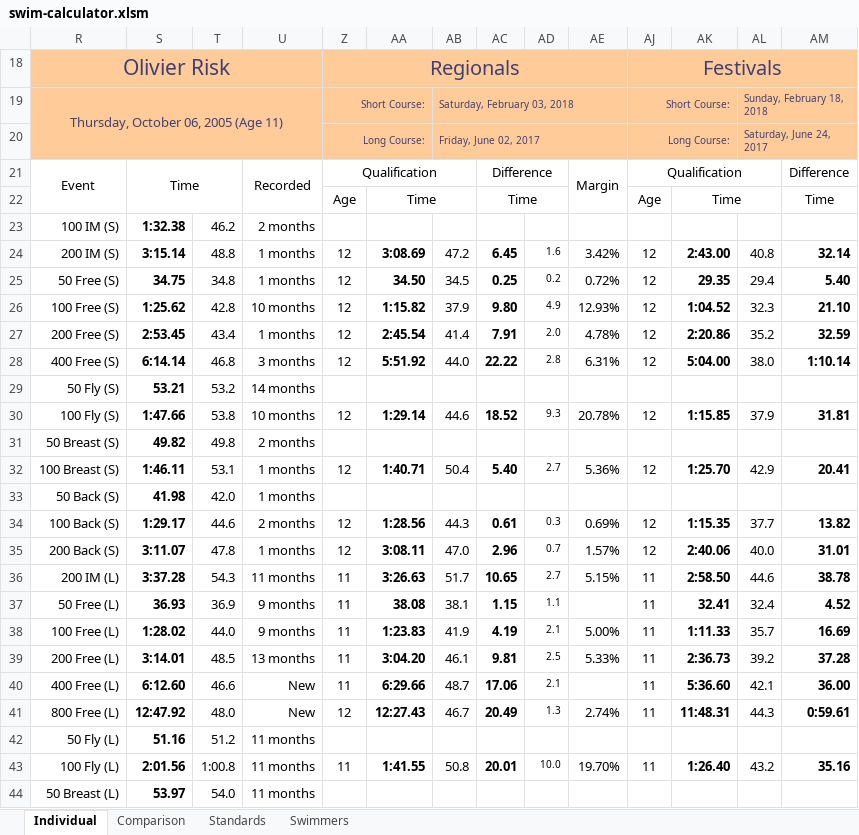
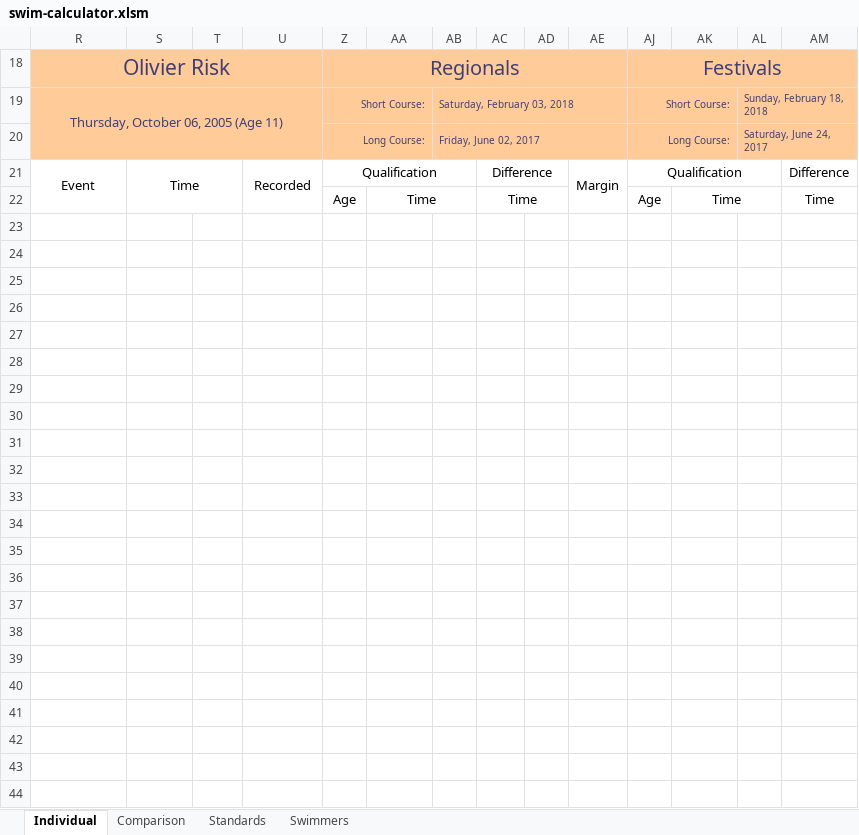
Before and after one commit to Subject2Risk/swim-report, an Excel workbook: swim-calculator.xlsm, sheet Individual, drawn as a sheet; only a part is shown; values as stored, in another font and other column widths than the file's, no borders; conditional formats not drawn; rows hold the shown columns only; the diff covers the shown part only; the diff names each change by its address in the sheet, - before the commit and + after, or states it on an @@ line.

```diff
--- a/swim-calculator.xlsm (sheet Individual)
+++ b/swim-calculator.xlsm (sheet Individual)
-row 23: 100 IM (S) | 1:32.38 | 46.2 | 2 months
+row 23: (empty)
-row 24: 200 IM (S) | 3:15.14 | 48.8 | 1 months | 12 | 3:08.69 | 47.2 | 6.45 | 1.6 | 3.42% | 12 | 2:43.00 | 40.8 | 32.14
+row 24: (empty)
-row 25: 50 Free (S) | 34.75 | 34.8 | 1 months | 12 | 34.50 | 34.5 | 0.25 | 0.2 | 0.72% | 12 | 29.35 | 29.4 | 5.40
+row 25: (empty)
-row 26: 100 Free (S) | 1:25.62 | 42.8 | 10 months | 12 | 1:15.82 | 37.9 | 9.80 | 4.9 | 12.93% | 12 | 1:04.52 | 32.3 | 21.10
+row 26: (empty)
-row 27: 200 Free (S) | 2:53.45 | 43.4 | 1 months | 12 | 2:45.54 | 41.4 | 7.91 | 2.0 | 4.78% | 12 | 2:20.86 | 35.2 | 32.59
+row 27: (empty)
-row 28: 400 Free (S) | 6:14.14 | 46.8 | 3 months | 12 | 5:51.92 | 44.0 | 22.22 | 2.8 | 6.31% | 12 | 5:04.00 | 38.0 | 1:10.14
+row 28: (empty)
-row 29: 50 Fly (S) | 53.21 | 53.2 | 14 months
+row 29: (empty)
-row 30: 100 Fly (S) | 1:47.66 | 53.8 | 10 months | 12 | 1:29.14 | 44.6 | 18.52 | 9.3 | 20.78% | 12 | 1:15.85 | 37.9 | 31.81
+row 30: (empty)
-row 31: 50 Breast (S) | 49.82 | 49.8 | 2 months
+row 31: (empty)
-row 32: 100 Breast (S) | 1:46.11 | 53.1 | 1 months | 12 | 1:40.71 | 50.4 | 5.40 | 2.7 | 5.36% | 12 | 1:25.70 | 42.9 | 20.41
+row 32: (empty)
-row 33: 50 Back (S) | 41.98 | 42.0 | 1 months
+row 33: (empty)
-row 34: 100 Back (S) | 1:29.17 | 44.6 | 2 months | 12 | 1:28.56 | 44.3 | 0.61 | 0.3 | 0.69% | 12 | 1:15.35 | 37.7 | 13.82
+row 34: (empty)
-row 35: 200 Back (S) | 3:11.07 | 47.8 | 1 months | 12 | 3:08.11 | 47.0 | 2.96 | 0.7 | 1.57% | 12 | 2:40.06 | 40.0 | 31.01
+row 35: (empty)
-row 36: 200 IM (L) | 3:37.28 | 54.3 | 11 months | 11 | 3:26.63 | 51.7 | 10.65 | 2.7 | 5.15% | 11 | 2:58.50 | 44.6 | 38.78
+row 36: (empty)
-row 37: 50 Free (L) | 36.93 | 36.9 | 9 months | 11 | 38.08 | 38.1 | 1.15 | 1.1 |  | 11 | 32.41 | 32.4 | 4.52
+row 37: (empty)
-row 38: 100 Free (L) | 1:28.02 | 44.0 | 9 months | 11 | 1:23.83 | 41.9 | 4.19 | 2.1 | 5.00% | 11 | 1:11.33 | 35.7 | 16.69
+row 38: (empty)
-row 39: 200 Free (L) | 3:14.01 | 48.5 | 13 months | 11 | 3:04.20 | 46.1 | 9.81 | 2.5 | 5.33% | 11 | 2:36.73 | 39.2 | 37.28
+row 39: (empty)
-row 40: 400 Free (L) | 6:12.60 | 46.6 | New | 11 | 6:29.66 | 48.7 | 17.06 | 2.1 |  | 11 | 5:36.60 | 42.1 | 36.00
+row 40: (empty)
-row 41: 800 Free (L) | 12:47.92 | 48.0 | New | 12 | 12:27.43 | 46.7 | 20.49 | 1.3 | 2.74% | 11 | 11:48.31 | 44.3 | 0:59.61
+row 41: (empty)
-row 42: 50 Fly (L) | 51.16 | 51.2 | 11 months
+row 42: (empty)
-row 43: 100 Fly (L) | 2:01.56 | 1:00.8 | 11 months | 11 | 1:41.55 | 50.8 | 20.01 | 10.0 | 19.70% | 11 | 1:26.40 | 43.2 | 35.16
+row 43: (empty)
-row 44: 50 Breast (L) | 53.97 | 54.0 | 11 months
+row 44: (empty)
```
Also changed, not shown: 90 edited cells elsewhere in this sheet, sheet Swimmers, sheet Comparison, sheet Standards, hidden cells.
